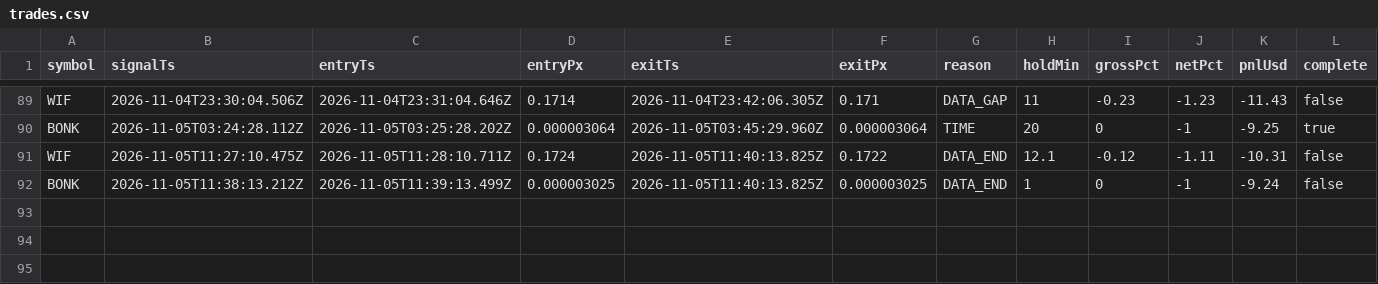
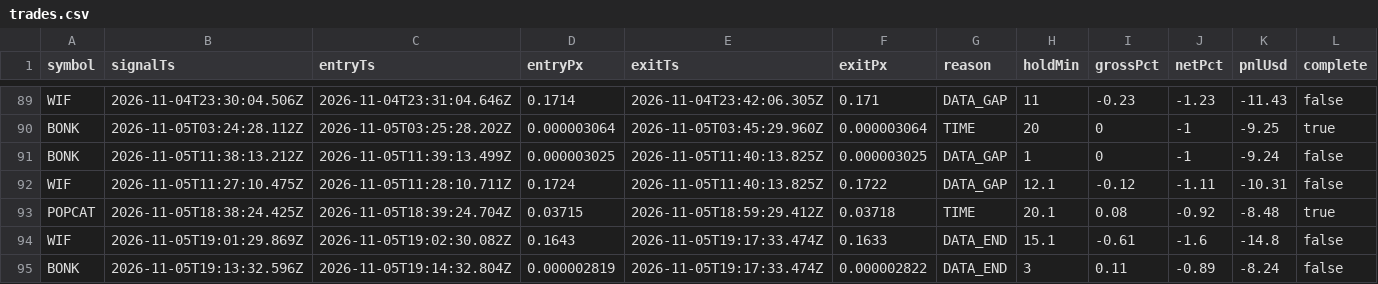
Before and after one commit to jyofst/jyofst.github.io, a CSV file: sim/trades.csv, drawn as a sheet; only a part is shown, gaps mark what is left out.

```diff
--- a/sim/trades.csv
+++ b/sim/trades.csv
@@ -90,3 +90,6 @@ WIF,2026-11-04T23:30:04.506Z,2026-11-04T23:31:04.646Z,0.1714,2026-11-04T23:42:06
 BONK,2026-11-05T03:24:28.112Z,2026-11-05T03:25:28.202Z,0.000003064,2026-11-05T03:45:29.960Z,0.000003064,TIME,20,0,-1,-9.25,true
-WIF,2026-11-05T11:27:10.475Z,2026-11-05T11:28:10.711Z,0.1724,2026-11-05T11:40:13.825Z,0.1722,DATA_END,12.1,-0.12,-1.11,-10.31,false
-BONK,2026-11-05T11:38:13.212Z,2026-11-05T11:39:13.499Z,0.000003025,2026-11-05T11:40:13.825Z,0.000003025,DATA_END,1,0,-1,-9.24,false
+BONK,2026-11-05T11:38:13.212Z,2026-11-05T11:39:13.499Z,0.000003025,2026-11-05T11:40:13.825Z,0.000003025,DATA_GAP,1,0,-1,-9.24,false
+WIF,2026-11-05T11:27:10.475Z,2026-11-05T11:28:10.711Z,0.1724,2026-11-05T11:40:13.825Z,0.1722,DATA_GAP,12.1,-0.12,-1.11,-10.31,false
+POPCAT,2026-11-05T18:38:24.425Z,2026-11-05T18:39:24.704Z,0.03715,2026-11-05T18:59:29.412Z,0.03718,TIME,20.1,0.08,-0.92,-8.48,true
+WIF,2026-11-05T19:01:29.869Z,2026-11-05T19:02:30.082Z,0.1643,2026-11-05T19:17:33.474Z,0.1633,DATA_END,15.1,-0.61,-1.6,-14.8,false
+BONK,2026-11-05T19:13:32.596Z,2026-11-05T19:14:32.804Z,0.000002819,2026-11-05T19:17:33.474Z,0.000002822,DATA_END,3,0.11,-0.89,-8.24,false
```
Also changed, not shown: 4 other files.
